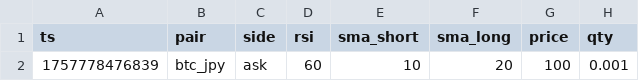
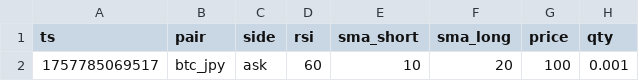
Before and after one commit to MakuhariYusuke/zaif-trade-bot, a CSV file: tmp-test-features/logs/features/btc_jpy/features-2025-09-13.csv, drawn as a sheet; only a part is shown; the diff names each change by its address in the sheet, - before the commit and + after, or states it on an @@ line.

```diff
--- a/tmp-test-features/logs/features/btc_jpy/features-2025-09-13.csv
+++ b/tmp-test-features/logs/features/btc_jpy/features-2025-09-13.csv
-A2 (ts): 1757778476839
+A2 (ts): 1757785069517
```
Also changed, not shown: 42 other files.
